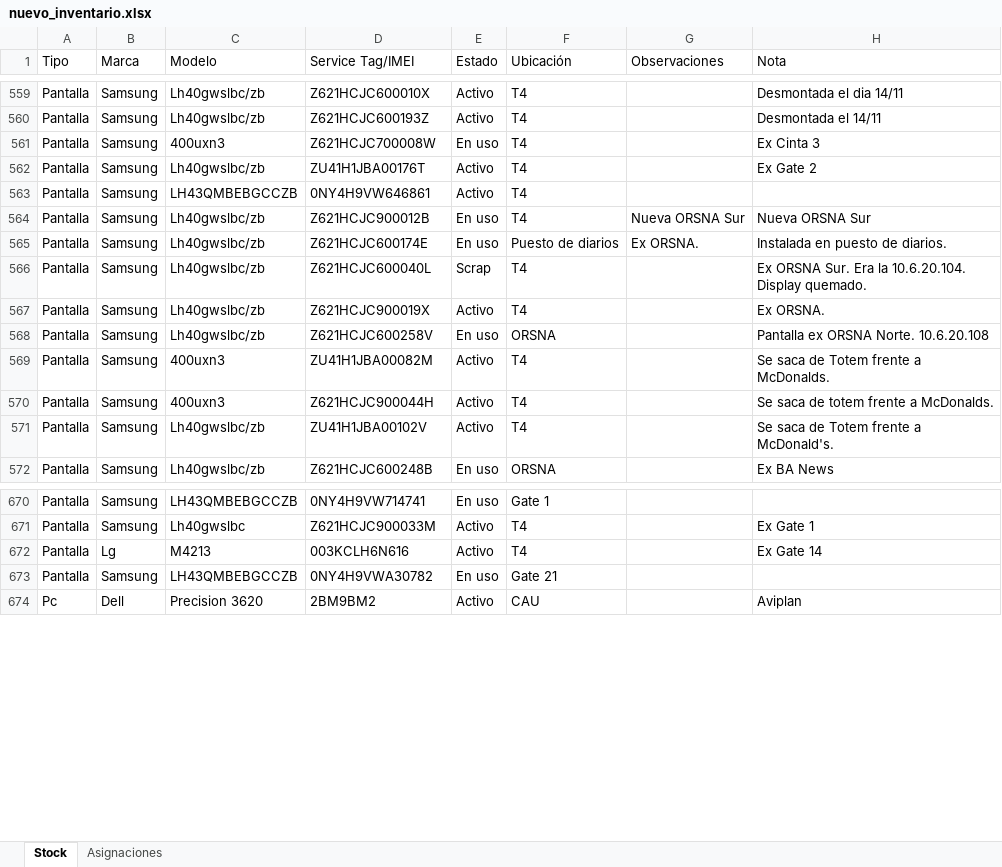
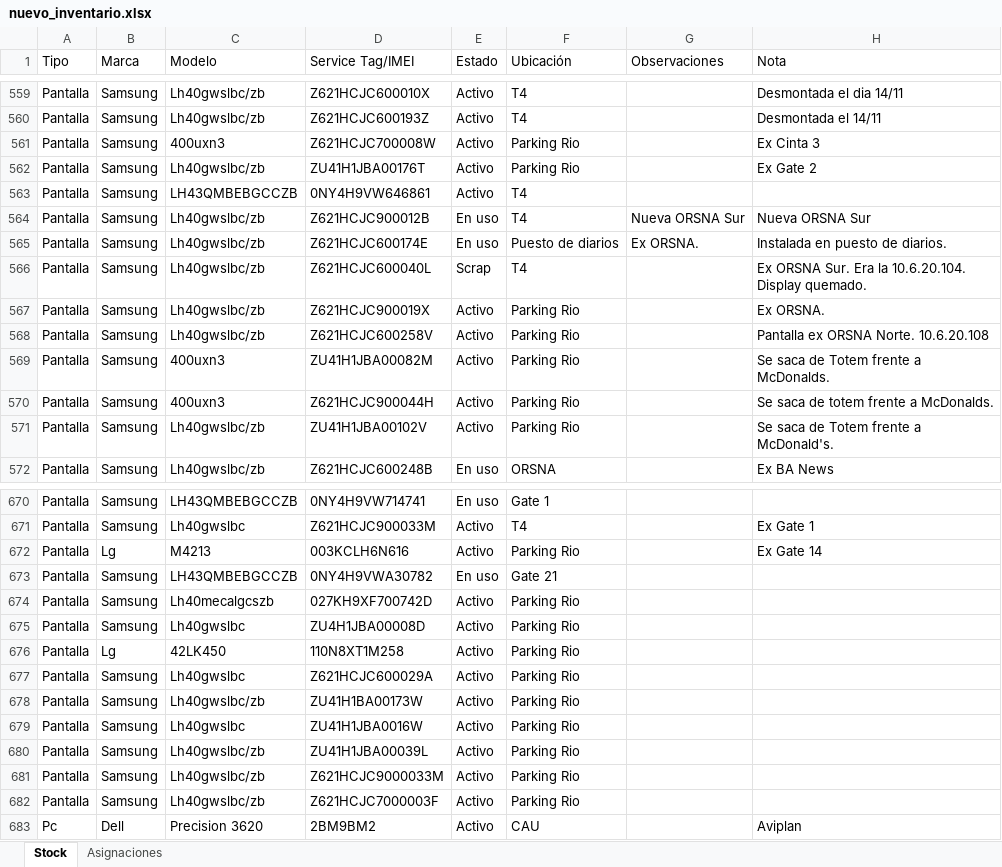
Before and after one commit to nicolasgonzalez98/inventario-aep, an Excel workbook: stockcau/static/nuevo_inventario.xlsx, sheet Stock, drawn as a sheet; only a part is shown, gaps mark what is left out; values as stored, in another font and other column widths than the file's, no borders; the diff covers the shown part only; the diff names each change by its address in the sheet, - before the commit and + after, or states it on an @@ line.

```diff
--- a/stockcau/static/nuevo_inventario.xlsx (sheet Stock)
+++ b/stockcau/static/nuevo_inventario.xlsx (sheet Stock)
-E561 (Estado): En uso
+E561 (Estado): Activo
-F561:F562 (Ubicación): T4
+F561:F562 (Ubicación): Parking Rio
-F567 (Ubicación): T4
+F567 (Ubicación): Parking Rio
-E568 (Estado): En uso
+E568 (Estado): Activo
-F568 (Ubicación): ORSNA
+F568 (Ubicación): Parking Rio
-F569:F571 (Ubicación): T4
+F569:F571 (Ubicación): Parking Rio
-F672 (Ubicación): T4
+F672 (Ubicación): Parking Rio
+row 674: Pantalla | Samsung | Lh40mecalgcszb | 027KH9XF700742D | Activo | Parking Rio
+row 675: Pantalla | Samsung | Lh40gwslbc | ZU4H1JBA00008D | Activo | Parking Rio
+row 676: Pantalla | Lg | 42LK450 | 110N8XT1M258 | Activo | Parking Rio
+row 677: Pantalla | Samsung | Lh40gwslbc | Z621HCJC600029A | Activo | Parking Rio
+row 678: Pantalla | Samsung | Lh40gwslbc/zb | ZU41H1BA00173W | Activo | Parking Rio
+row 679: Pantalla | Samsung | Lh40gwslbc | ZU41H1JBA0016W | Activo | Parking Rio
+row 680: Pantalla | Samsung | Lh40gwslbc/zb | ZU41H1JBA00039L | Activo | Parking Rio
+row 681: Pantalla | Samsung | Lh40gwslbc/zb | Z621HCJC9000033M | Activo | Parking Rio
+row 682: Pantalla | Samsung | Lh40gwslbc/zb | Z621HCJC7000003F | Activo | Parking Rio
```
Also changed, not shown: 28 edited cells elsewhere in this sheet, 1 other file.
